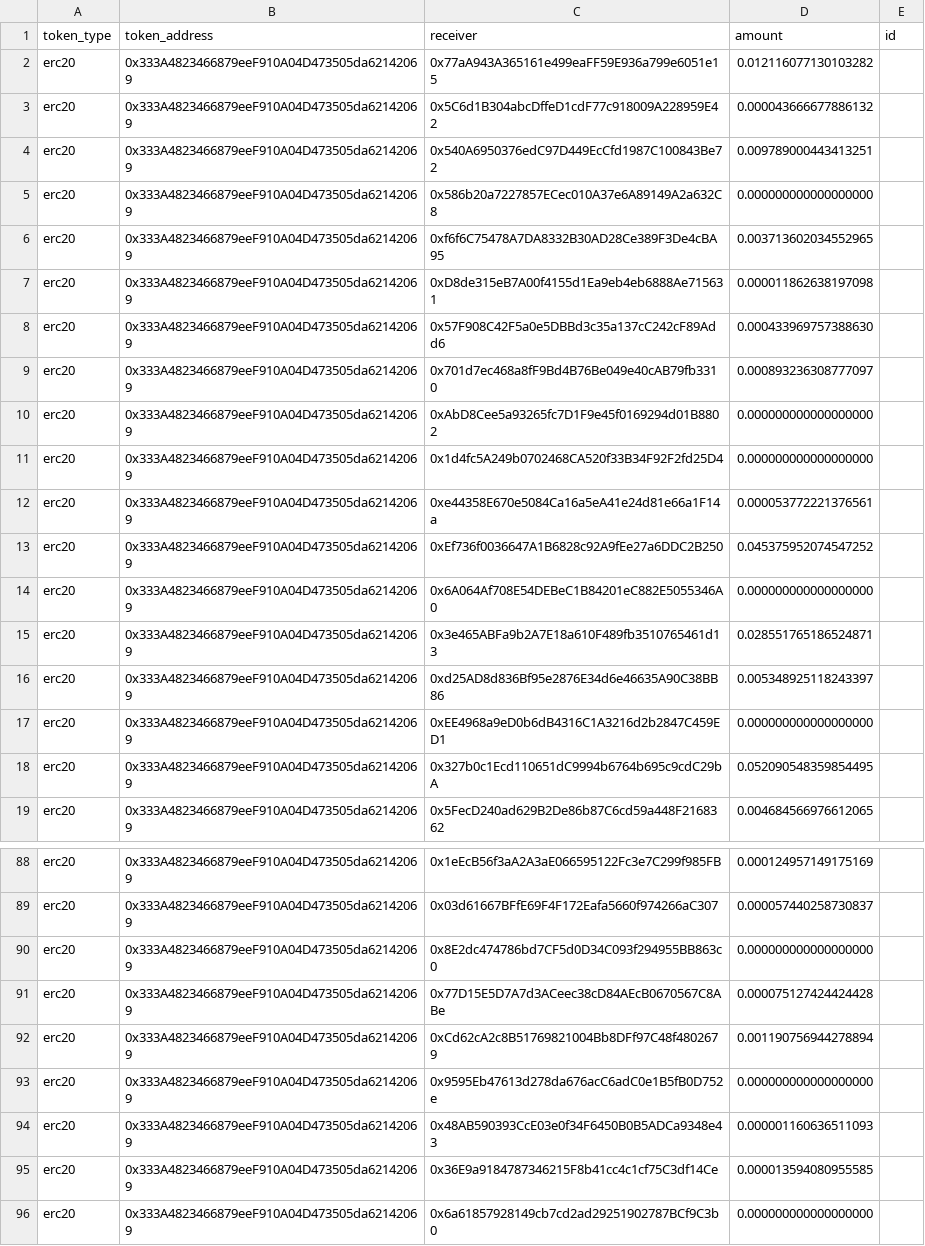
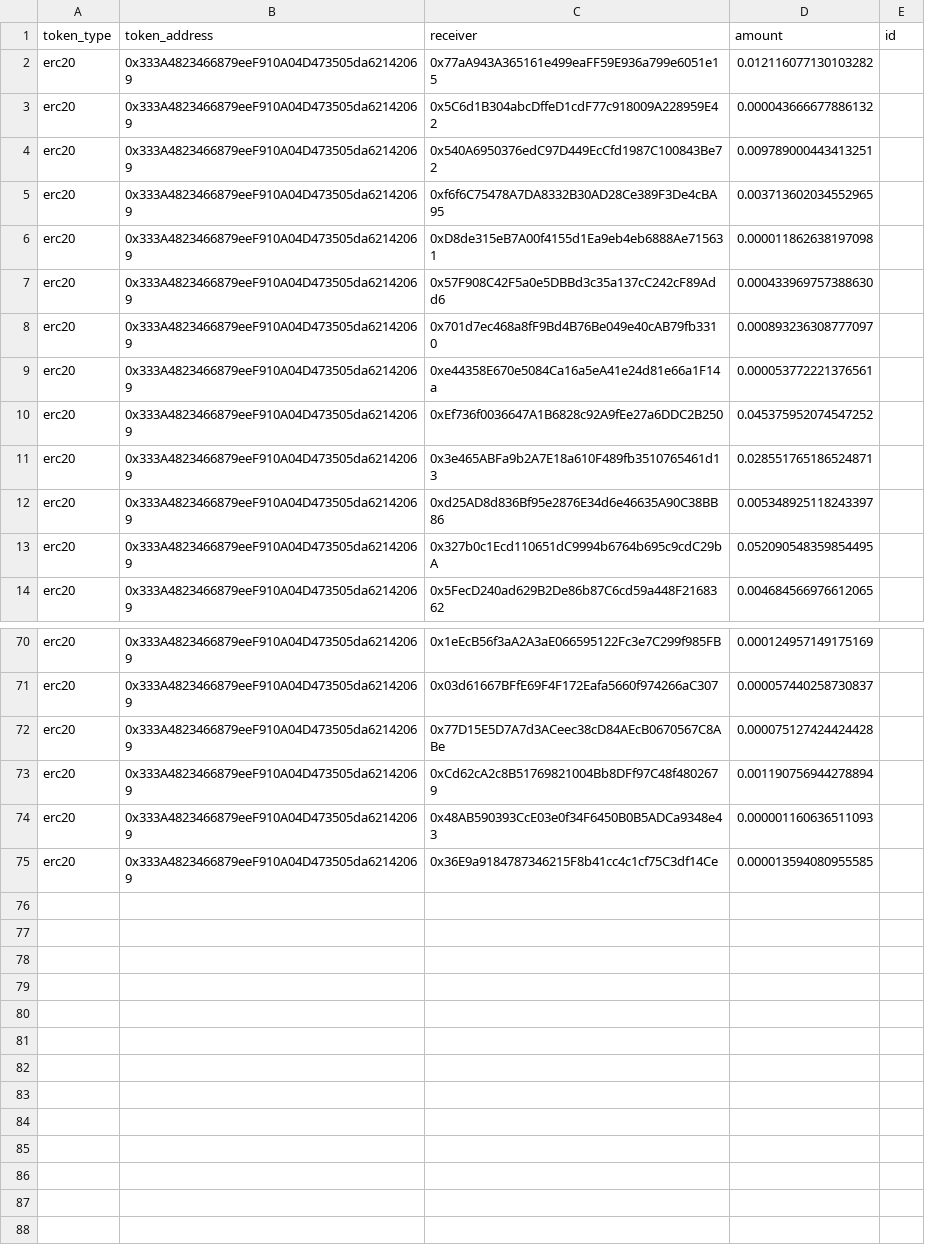
Before and after one commit to nation3/sourcecred-instance, a CSV file: output/grainIntegration/2022-05-22T00:00:00.000Z_Payouts-1653185758470_gnosis.csv, drawn as a sheet; only a part is shown, gaps mark what is left out; the diff covers the shown part only; the diff names each change by its address in the sheet, - before the commit and + after, or states it on an @@ line.

```diff
--- a/output/grainIntegration/2022-05-22T00:00:00.000Z_Payouts-1653185758470_gnosis.csv
+++ b/output/grainIntegration/2022-05-22T00:00:00.000Z_Payouts-1653185758470_gnosis.csv
-row 5: erc20 | 0x333A4823466879eeF910A04D473505da62142069 | 0x586b20a7227857ECec010A37e6A89149A2a632C8 | 0.000000000000000000
-row 10: erc20 | 0x333A4823466879eeF910A04D473505da62142069 | 0xAbD8Cee5a93265fc7D1F9e45f0169294d01B8802 | 0.000000000000000000
-row 11: erc20 | 0x333A4823466879eeF910A04D473505da62142069 | 0x1d4fc5A249b0702468CA520f33B34F92F2fd25D4 | 0.000000000000000000
-row 14: erc20 | 0x333A4823466879eeF910A04D473505da62142069 | 0x6A064Af708E54DEBeC1B84201eC882E5055346A0 | 0.000000000000000000
-row 17: erc20 | 0x333A4823466879eeF910A04D473505da62142069 | 0xEE4968a9eD0b6dB4316C1A3216d2b2847C459ED1 | 0.000000000000000000
-row 90: erc20 | 0x333A4823466879eeF910A04D473505da62142069 | 0x8E2dc474786bd7CF5d0D34C093f294955BB863c0 | 0.000000000000000000
-row 93: erc20 | 0x333A4823466879eeF910A04D473505da62142069 | 0x9595Eb47613d278da676acC6adC0e1B5fB0D752e | 0.000000000000000000
-row 96: erc20 | 0x333A4823466879eeF910A04D473505da62142069 | 0x6a61857928149cb7cd2ad29251902787BCf9C3b0 | 0.000000000000000000
```
Also changed, not shown: 13 removed rows elsewhere in this file, output/grainIntegration/2022-04-24T00:00:00.000Z_Payouts-1653034400307_gnosis.csv, output/grainIntegration/2022-05-01T00:00:00.000Z_Payouts-1653034400307_gnosis.csv, 36 other files.
